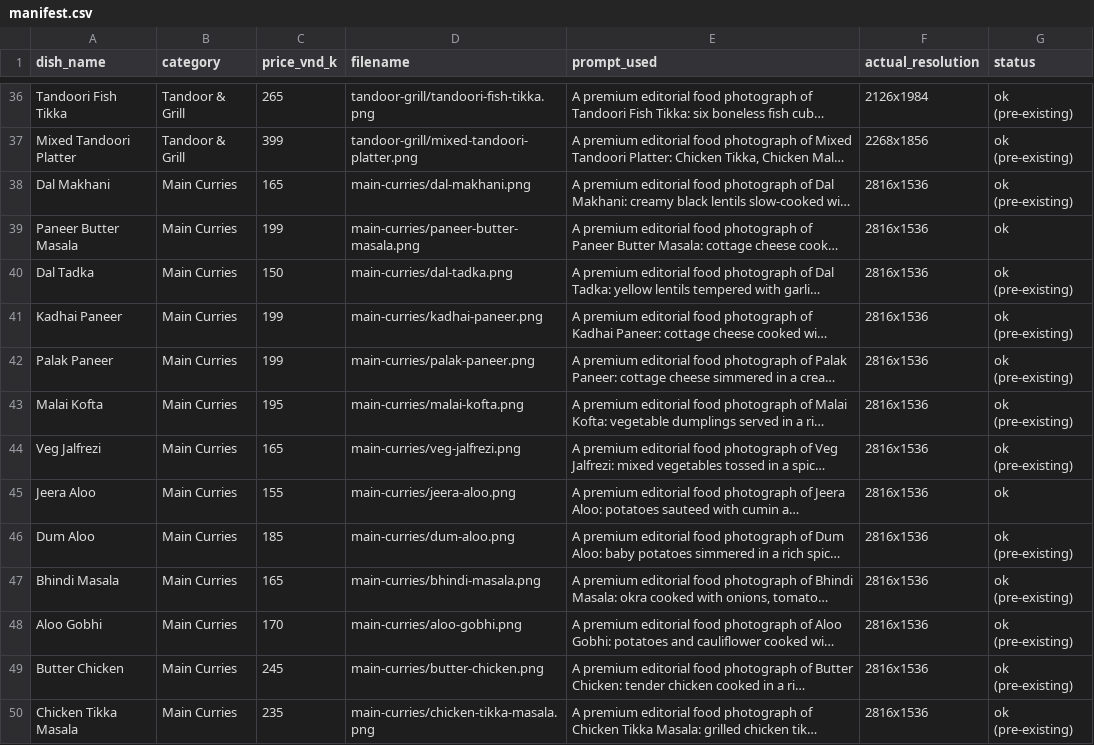
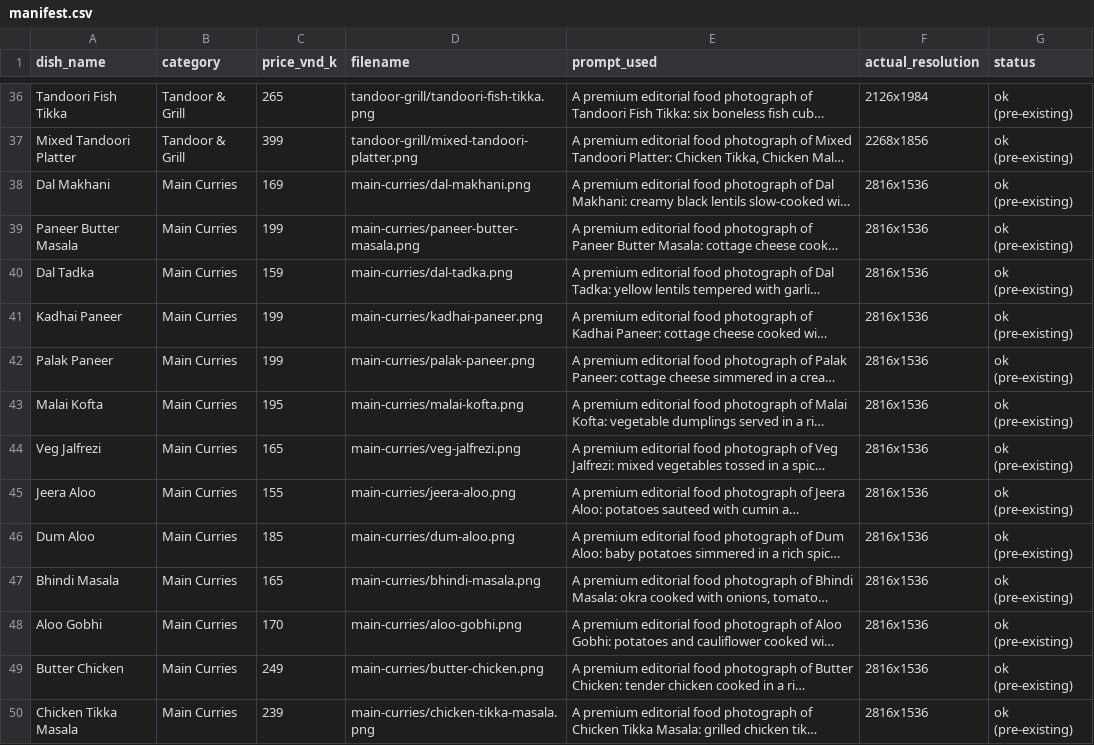
Before and after one commit to wright-x/intunnelconsulting.github.io, a CSV file: theater-menu-photography/output/manifest.csv, drawn as a sheet; only a part is shown, gaps mark what is left out; long unchanged cells end in …; the diff covers the shown part only; the diff names each change by its address in the sheet, - before the commit and + after, or states it on an @@ line.

```diff
--- a/theater-menu-photography/output/manifest.csv
+++ b/theater-menu-photography/output/manifest.csv
-C38 (price_vnd_k): 165
+C38 (price_vnd_k): 169
-G39 (status): ok
+G39 (status): ok (pre-existing)
-C40 (price_vnd_k): 150
+C40 (price_vnd_k): 159
-G45 (status): ok
+G45 (status): ok (pre-existing)
-C49 (price_vnd_k): 245
+C49 (price_vnd_k): 249
-C50 (price_vnd_k): 235
+C50 (price_vnd_k): 239
```
Also changed, not shown: 48 edited cells elsewhere in this file, theater-menu-photography/pages_output/manifest_pages.csv, 55 other files.
